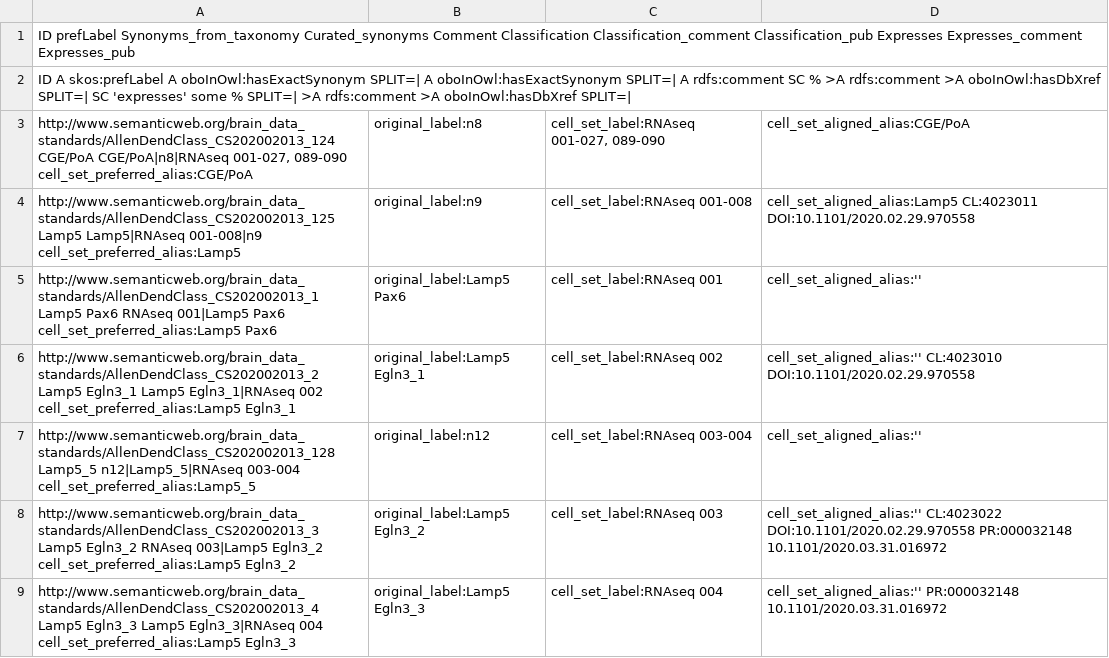
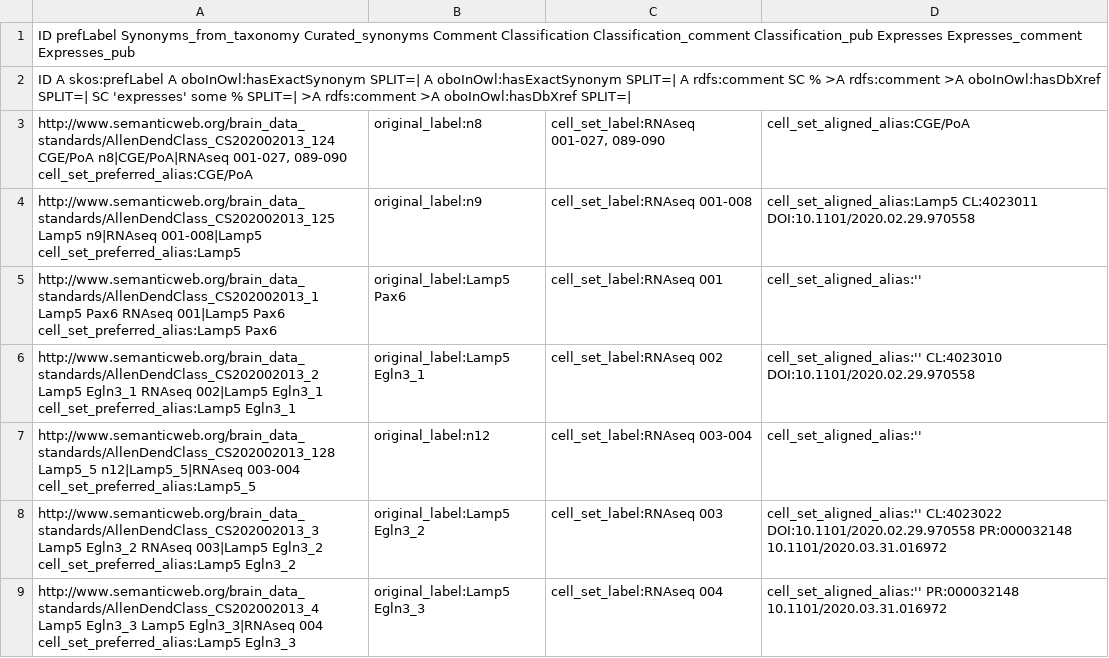
Before and after one commit to obophenotype/brain_data_standards_ontologies, a TSV file: src/templates/CCN202002013_class.tsv, drawn as a sheet; only a part is shown; the diff covers the shown part only.

```diff
--- a/src/templates/CCN202002013_class.tsv
+++ b/src/templates/CCN202002013_class.tsv
@@ -2,3 +2,3 @@ ID	prefLabel	Synonyms_from_taxonomy	Curated_synonyms	Comment	Classification	Clas
 ID	A skos:prefLabel	A oboInOwl:hasExactSynonym SPLIT=|	A oboInOwl:hasExactSynonym SPLIT=|	A rdfs:comment	SC %	>A rdfs:comment	>A oboInOwl:hasDbXref SPLIT=|	SC 'expresses' some % SPLIT=|	>A rdfs:comment	>A oboInOwl:hasDbXref SPLIT=|
-http://www.semanticweb.org/brain_data_standards/AllenDendClass_CS202002013_124	CGE/PoA	CGE/PoA|n8|RNAseq 001-027, 089-090		cell_set_preferred_alias:CGE/PoA ; original_label:n8 ; cell_set_label:RNAseq 001-027, 089-090 ; cell_set_aligned_alias:CGE/PoA
-http://www.semanticweb.org/brain_data_standards/AllenDendClass_CS202002013_125	Lamp5	Lamp5|RNAseq 001-008|n9		cell_set_preferred_alias:Lamp5 ; original_label:n9 ; cell_set_label:RNAseq 001-008 ; cell_set_aligned_alias:Lamp5	CL:4023011		DOI:10.1101/2020.02.29.970558
+http://www.semanticweb.org/brain_data_standards/AllenDendClass_CS202002013_124	CGE/PoA	n8|CGE/PoA|RNAseq 001-027, 089-090		cell_set_preferred_alias:CGE/PoA ; original_label:n8 ; cell_set_label:RNAseq 001-027, 089-090 ; cell_set_aligned_alias:CGE/PoA						
+http://www.semanticweb.org/brain_data_standards/AllenDendClass_CS202002013_125	Lamp5	n9|RNAseq 001-008|Lamp5		cell_set_preferred_alias:Lamp5 ; original_label:n9 ; cell_set_label:RNAseq 001-008 ; cell_set_aligned_alias:Lamp5	CL:4023011		DOI:10.1101/2020.02.29.970558
@@ -6 +6 @@ http://www.semanticweb.org/brain_data_standards/AllenDendClass_CS202002013_1	Lam
-http://www.semanticweb.org/brain_data_standards/AllenDendClass_CS202002013_2	Lamp5 Egln3_1	Lamp5 Egln3_1|RNAseq 002		cell_set_preferred_alias:Lamp5 Egln3_1 ; original_label:Lamp5 Egln3_1 ; cell_set_label:RNAseq 002 ; cell_set_aligned_alias:''	CL:4023010		DOI:10.1101/2020.02.29.970558
+http://www.semanticweb.org/brain_data_standards/AllenDendClass_CS202002013_2	Lamp5 Egln3_1	RNAseq 002|Lamp5 Egln3_1		cell_set_preferred_alias:Lamp5 Egln3_1 ; original_label:Lamp5 Egln3_1 ; cell_set_label:RNAseq 002 ; cell_set_aligned_alias:''	CL:4023010		DOI:10.1101/2020.02.29.970558
```
Also changed, not shown: 82 edited cells elsewhere in this file, 3 other files.
